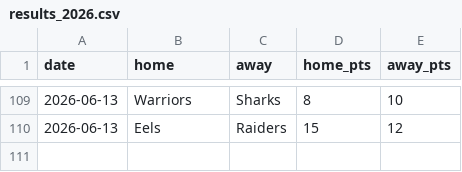
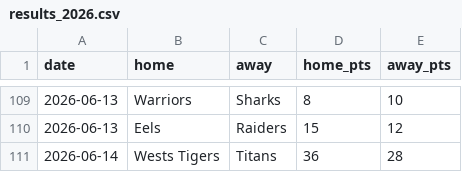
Before and after one commit to Rossdavo/nrl-ai-predictor, a CSV file: results_2026.csv, drawn as a sheet; only a part is shown, gaps mark what is left out.

Commit message:
Update results_2026.csv

```diff
--- a/results_2026.csv
+++ b/results_2026.csv
@@ -110 +110,2 @@ date,home,away,home_pts,away_pts
 2026-06-13,Eels,Raiders,15,12
+2026-06-14,Wests Tigers,Titans,36,28
```
